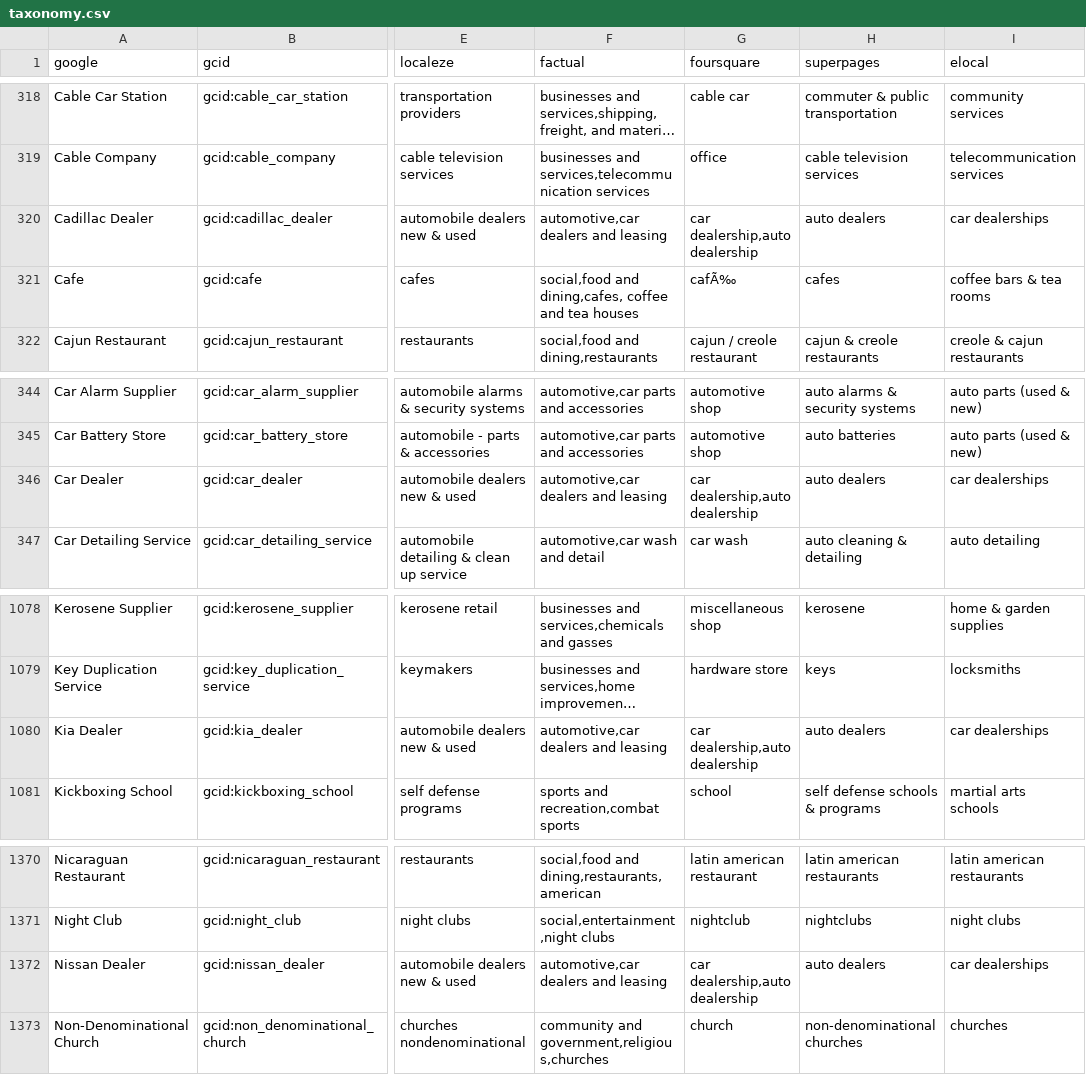
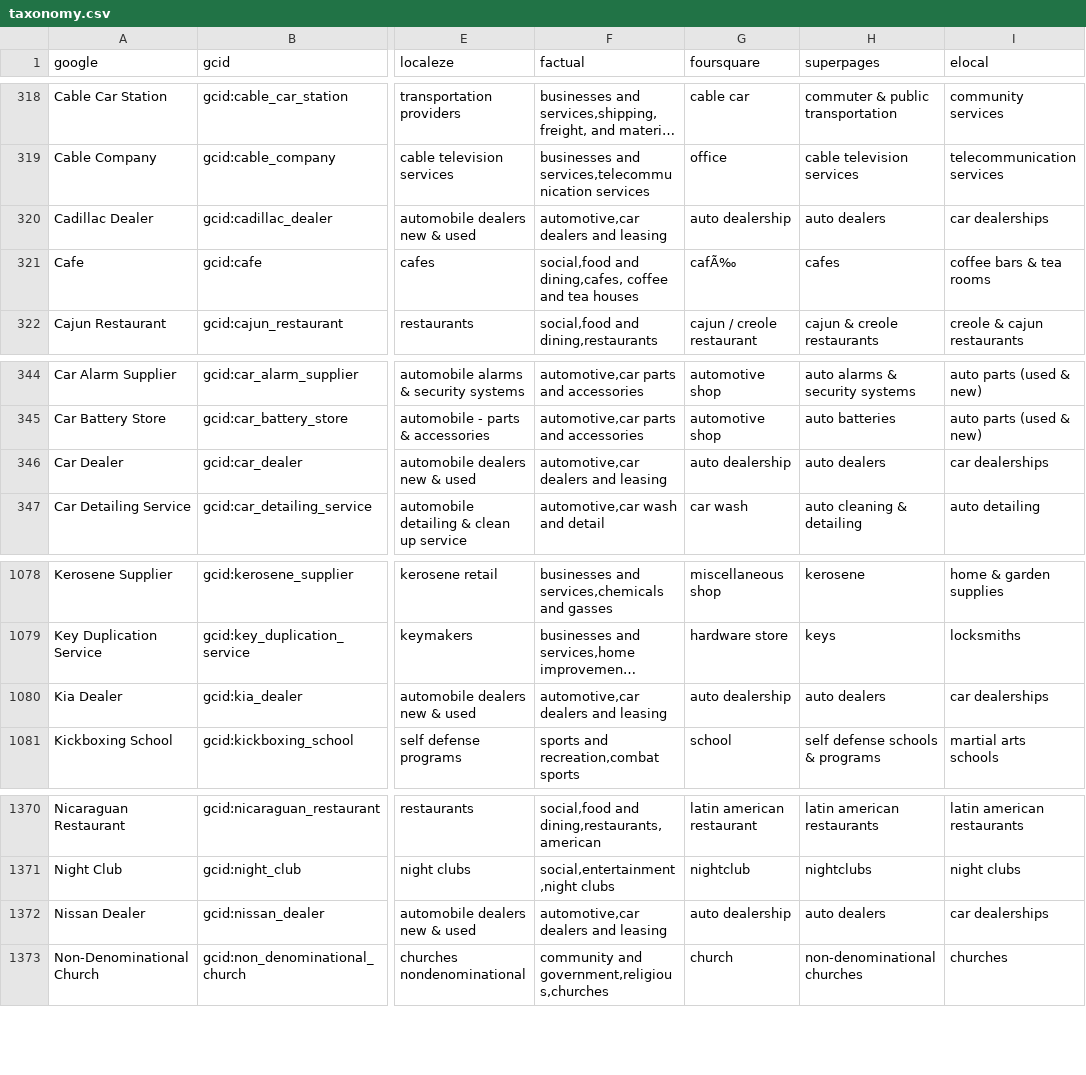
Before and after one commit to adviceinteractivegroup/taxonomy, a CSV file: taxonomy.csv, drawn as a sheet; only a part is shown, gaps mark what is left out; long unchanged cells end in …; the diff names each change by its address in the sheet, - before the commit and + after, or states it on an @@ line.

Commit message:
Editing foursquare categories

```diff
--- a/taxonomy.csv
+++ b/taxonomy.csv
-G320 (foursquare): car dealership,auto dealership
+G320 (foursquare): auto dealership
-G346 (foursquare): car dealership,auto dealership
+G346 (foursquare): auto dealership
-G1080 (foursquare): car dealership,auto dealership
+G1080 (foursquare): auto dealership
-G1372 (foursquare): car dealership,auto dealership
+G1372 (foursquare): auto dealership
```
